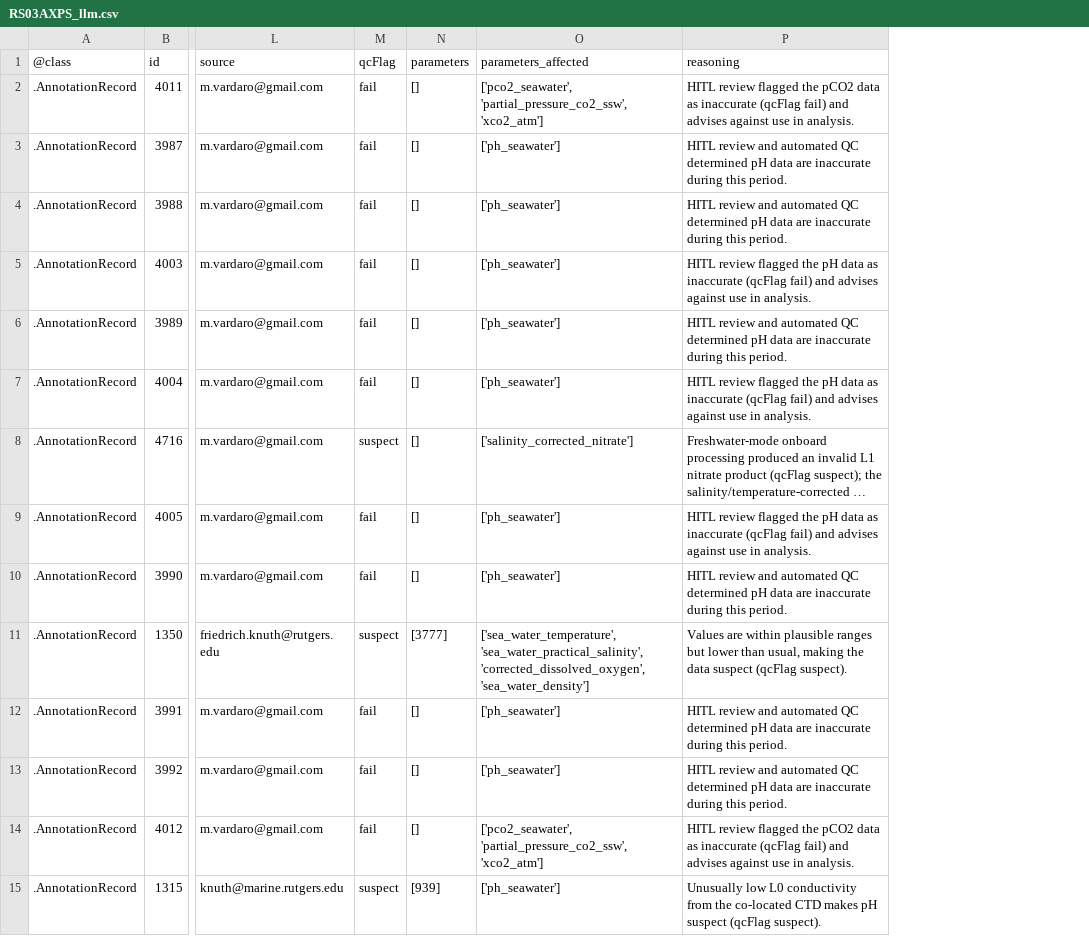
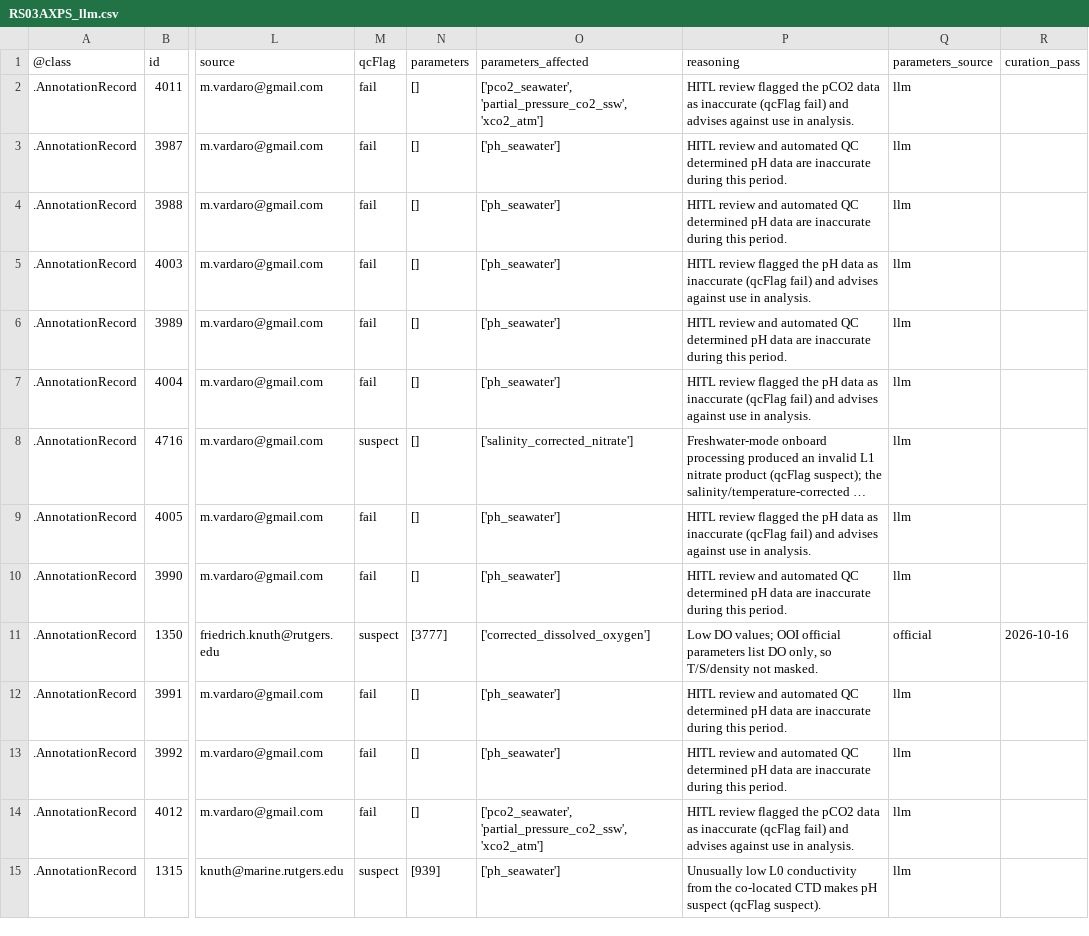
Before and after one commit to ooi-data/rca-cicoes-cresst, a CSV file: annotations/curated/RS03AXPS_llm.csv, drawn as a sheet; only a part is shown, gaps mark what is left out; long unchanged cells end in …; the diff covers the shown part only; the diff names each change by its address in the sheet, - before the commit and + after, or states it on an @@ line.

```diff
--- a/annotations/curated/RS03AXPS_llm.csv
+++ b/annotations/curated/RS03AXPS_llm.csv
+column Q (parameters_source), rows 2-15: llm | llm | llm | llm | llm | llm | llm | llm | llm | official | llm | llm | llm | llm
+column R (curation_pass), row 11: 2026-10-16
-O11 (parameters_affected): ['sea_water_temperature', 'sea_water_practical_salinity', 'corrected_dissolved_oxygen', 'sea_water_density']
+O11 (parameters_affected): ['corrected_dissolved_oxygen']
-P11 (reasoning): Values are within plausible ranges but lower than usual, making the data suspect (qcFlag suspect).
+P11 (reasoning): Low DO values; OOI official parameters list DO only, so T/S/density not masked.
```
Also changed, not shown: 6 added rows, 2 removed rows and 32 edited cells elsewhere in this file, annotations/CE02SHBP.csv, annotations/CE04OSPS.csv, 13 other files.
